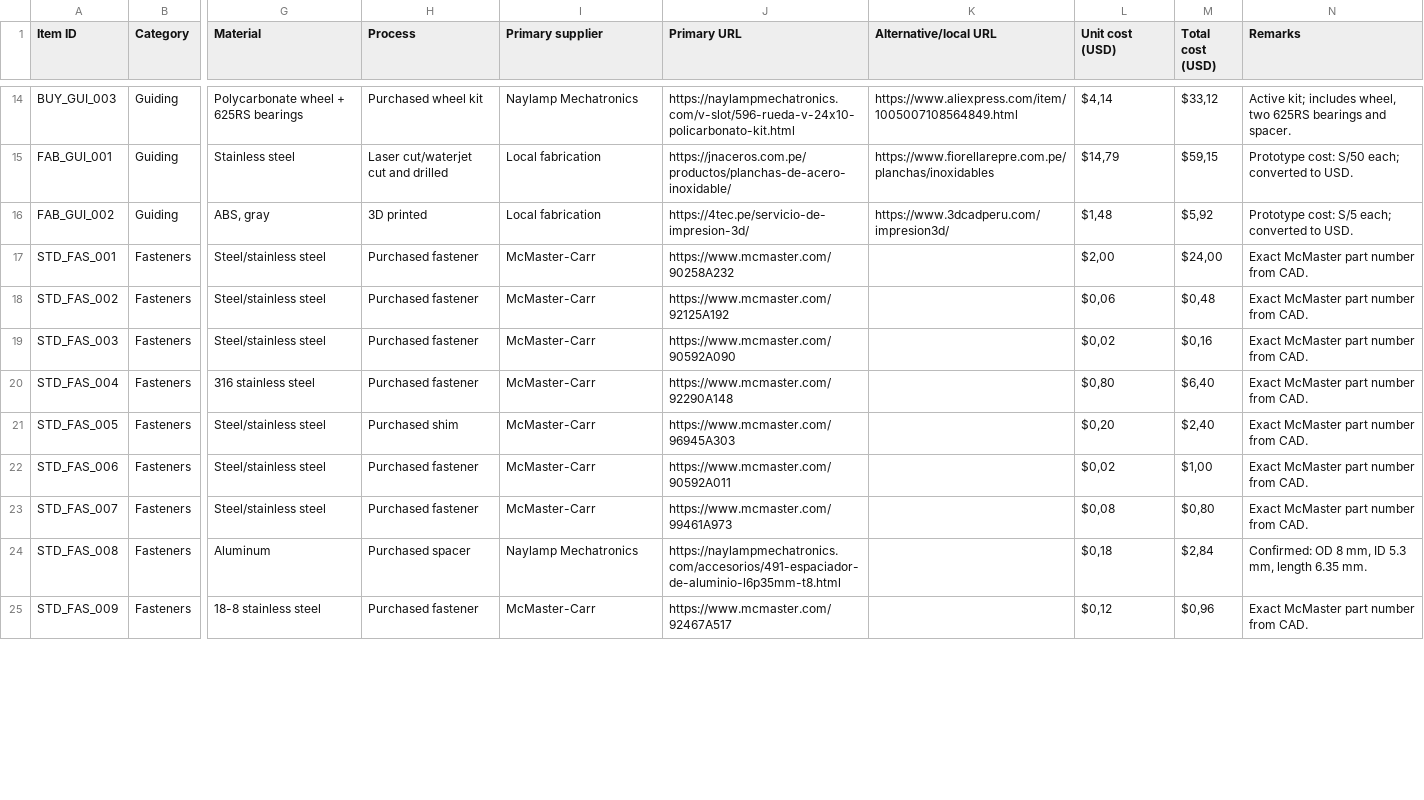
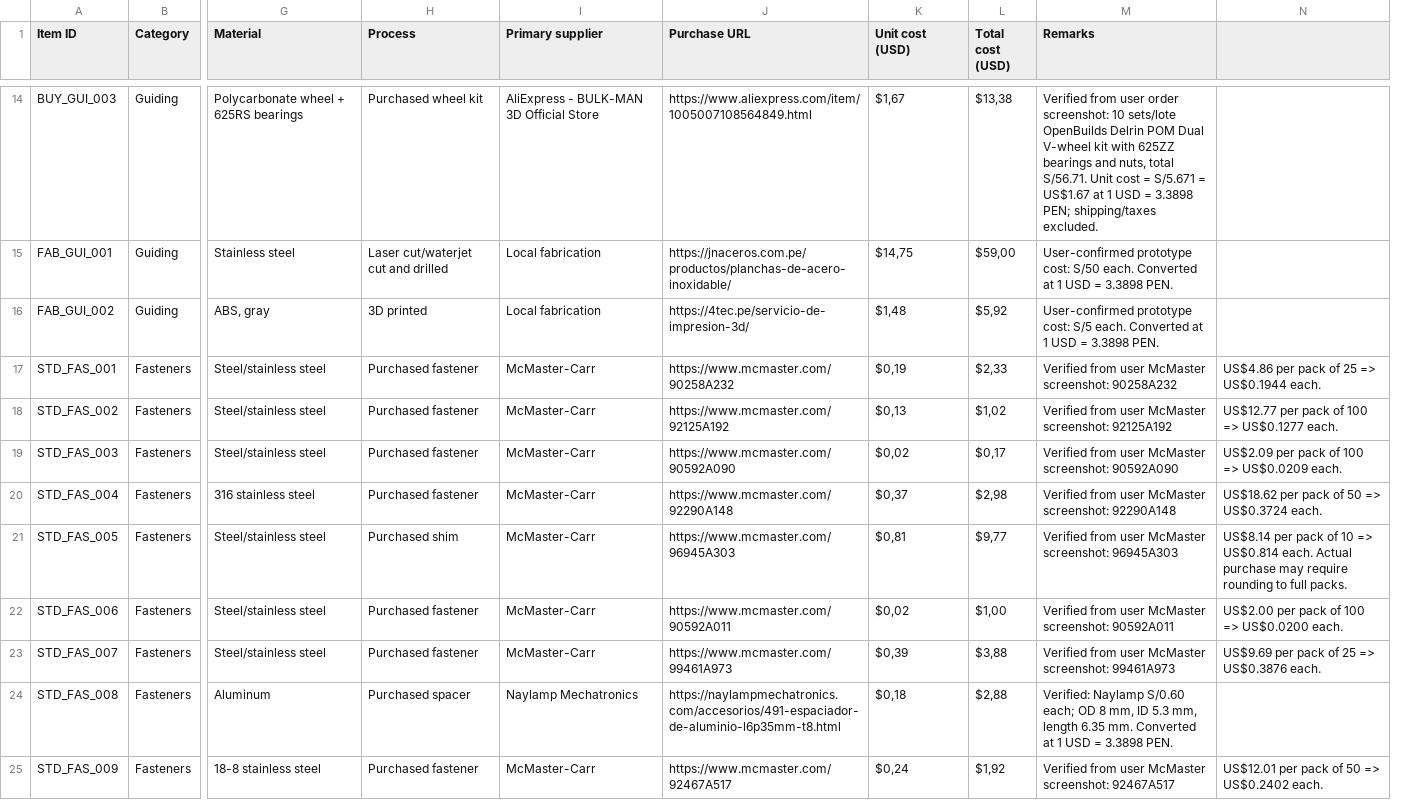
Before and after one commit to Yufagb/assistbelle-arm-elevator-subsystem, a CSV file: docs/bom/hardwarex_elevator_bom_final.csv, drawn as a sheet; only a part is shown, gaps mark what is left out; removed rows and columns are numbered as before the commit, all else as after; the diff covers the shown part only; the diff names each change by its address in the sheet, - before the commit and + after, or states it on an @@ line.

```diff
--- a/docs/bom/hardwarex_elevator_bom_final.csv
+++ b/docs/bom/hardwarex_elevator_bom_final.csv
-column K (Alternative/local URL), rows 14-16: https://www.aliexpress.com/item/1005007108564849.html | https://www.fiorellarepre.com.pe/planchas/inoxidables | https://www.3dcadperu.com/impresion3d/
+column N, rows 17-25: US$4.86 per pack of 25 => US$0.1944 each. | US$12.77 per pack of 100 => US$0.1277 each. | US$2.09 per pack of 100 => US$0.0209 each. | US$18.62 per pack of 50 => US$0.3724 each. | US$8.14 per pack of 10 => US$0.814 each. Actual purchase may require rounding to full packs. | US$2.00 per pack of 100 => US$0.0200 each. | US$9.69 per pack of 25 => US$0.3876 each. |  | US$12.01 per pack of 50 => US$0.2402 each.
-J1: Primary URL
+J1: Purchase URL
-I14 (Primary supplier): Naylamp Mechatronics
+I14 (Primary supplier): AliExpress - BULK-MAN 3D Official Store
-J14 (Purchase URL): https://naylampmechatronics.com/v-slot/596-rueda-v-24x10-policarbonato-kit.html
+J14 (Purchase URL): https://www.aliexpress.com/item/1005007108564849.html
-K14 (Unit cost (USD)): $4,14
+K14 (Unit cost (USD)): $1,67
-L14 (Total cost (USD)): $33,12
+L14 (Total cost (USD)): $13,38
-M14 (Remarks): Active kit; includes wheel, two 625RS bearings and spacer.
+M14 (Remarks): Verified from user order screenshot: 10 sets/lote OpenBuilds Delrin POM Dual V-wheel kit with 625ZZ bearings and nuts, total S/56.71. Unit cost = S/5.671 = US$1.67 at 1 USD = 3.3898 PEN; shipping/taxes excluded.
-K15 (Unit cost (USD)): $14,79
+K15 (Unit cost (USD)): $14,75
-L15 (Total cost (USD)): $59,15
+L15 (Total cost (USD)): $59,00
-M15 (Remarks): Prototype cost: S/50 each; converted to USD.
+M15 (Remarks): User-confirmed prototype cost: S/50 each. Converted at 1 USD = 3.3898 PEN.
-M16 (Remarks): Prototype cost: S/5 each; converted to USD.
+M16 (Remarks): User-confirmed prototype cost: S/5 each. Converted at 1 USD = 3.3898 PEN.
-K17 (Unit cost (USD)): $2,00
+K17 (Unit cost (USD)): $0,19
-L17 (Total cost (USD)): $24,00
+L17 (Total cost (USD)): $2,33
-M17 (Remarks): Exact McMaster part number from CAD.
+M17 (Remarks): Verified from user McMaster screenshot: 90258A232
-K18 (Unit cost (USD)): $0,06
+K18 (Unit cost (USD)): $0,13
-L18 (Total cost (USD)): $0,48
+L18 (Total cost (USD)): $1,02
-M18 (Remarks): Exact McMaster part number from CAD.
+M18 (Remarks): Verified from user McMaster screenshot: 92125A192
-L19 (Total cost (USD)): $0,16
+L19 (Total cost (USD)): $0,17
-M19 (Remarks): Exact McMaster part number from CAD.
+M19 (Remarks): Verified from user McMaster screenshot: 90592A090
-K20 (Unit cost (USD)): $0,80
+K20 (Unit cost (USD)): $0,37
-L20 (Total cost (USD)): $6,40
+L20 (Total cost (USD)): $2,98
-M20 (Remarks): Exact McMaster part number from CAD.
+M20 (Remarks): Verified from user McMaster screenshot: 92290A148
-K21 (Unit cost (USD)): $0,20
+K21 (Unit cost (USD)): $0,81
-L21 (Total cost (USD)): $2,40
+L21 (Total cost (USD)): $9,77
-M21 (Remarks): Exact McMaster part number from CAD.
+M21 (Remarks): Verified from user McMaster screenshot: 96945A303
-M22 (Remarks): Exact McMaster part number from CAD.
+M22 (Remarks): Verified from user McMaster screenshot: 90592A011
-K23 (Unit cost (USD)): $0,08
+K23 (Unit cost (USD)): $0,39
-L23 (Total cost (USD)): $0,80
+L23 (Total cost (USD)): $3,88
-M23 (Remarks): Exact McMaster part number from CAD.
+M23 (Remarks): Verified from user McMaster screenshot: 99461A973
-L24 (Total cost (USD)): $2,84
+L24 (Total cost (USD)): $2,88
-M24 (Remarks): Confirmed: OD 8 mm, ID 5.3 mm, length 6.35 mm.
+M24 (Remarks): Verified: Naylamp S/0.60 each; OD 8 mm, ID 5.3 mm, length 6.35 mm. Converted at 1 USD = 3.3898 PEN.
-K25 (Unit cost (USD)): $0,12
+K25 (Unit cost (USD)): $0,24
-L25 (Total cost (USD)): $0,96
+L25 (Total cost (USD)): $1,92
-M25 (Remarks): Exact McMaster part number from CAD.
+M25 (Remarks): Verified from user McMaster screenshot: 92467A517
```
Also changed, not shown: 1 added row, 1 removed row and 64 edited cells elsewhere in this file.
